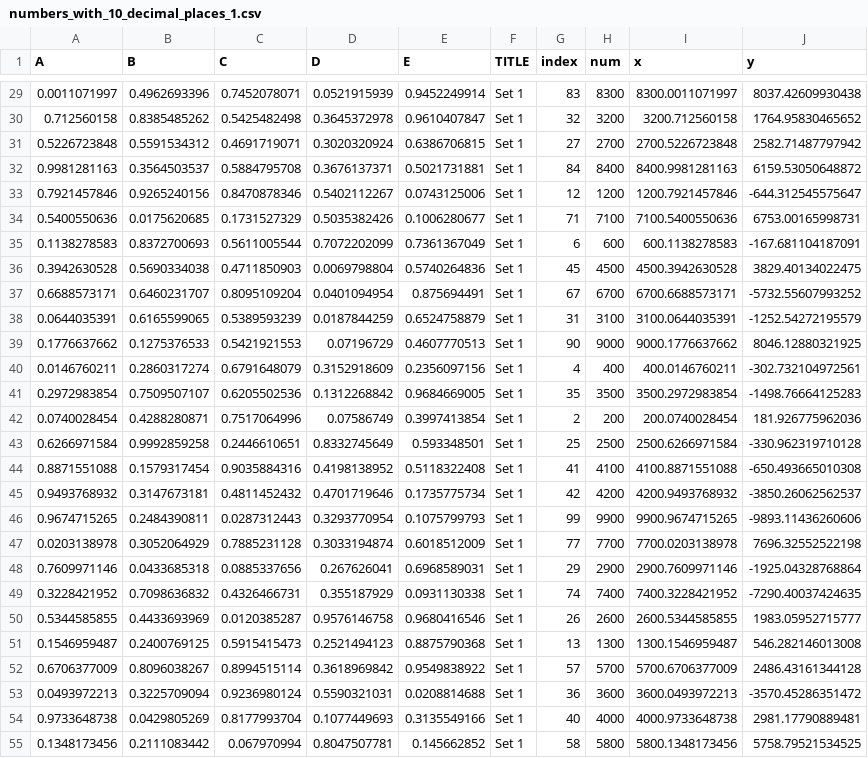
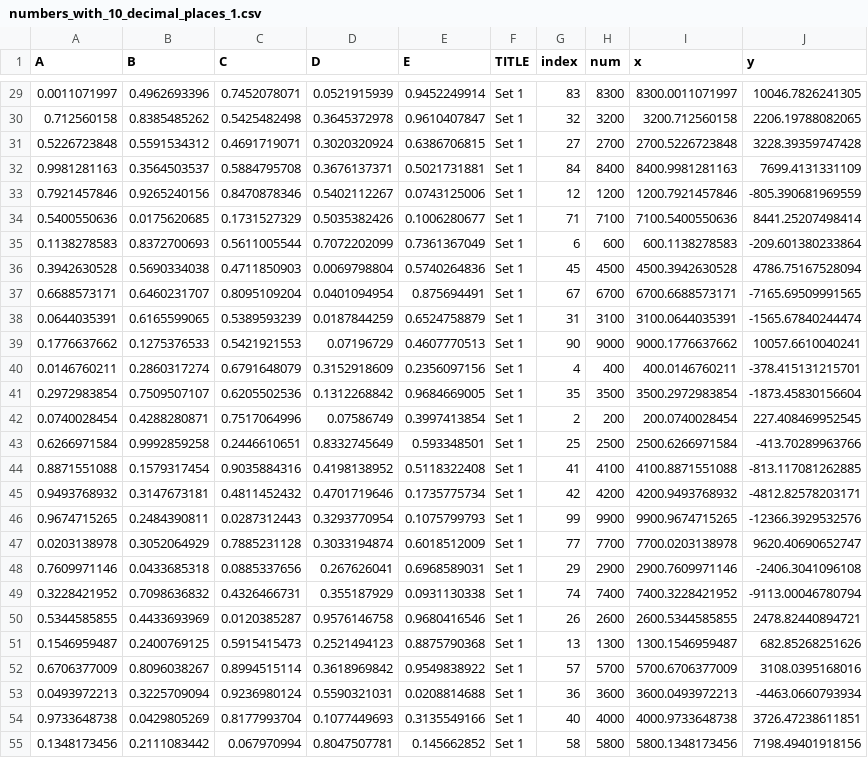
Before and after one commit to Cunon/UniChart, a CSV file: numbers_with_10_decimal_places_1.csv, drawn as a sheet; only a part is shown, gaps mark what is left out; the diff covers the shown part only; the diff names each change by its address in the sheet, - before the commit and + after, or states it on an @@ line.

```diff
--- a/numbers_with_10_decimal_places_1.csv
+++ b/numbers_with_10_decimal_places_1.csv
-J29 (y): 8037.42609930438
+J29 (y): 10046.7826241305
-J30 (y): 1764.95830465652
+J30 (y): 2206.19788082065
-J31 (y): 2582.71487797942
+J31 (y): 3228.39359747428
-J32 (y): 6159.53050648872
+J32 (y): 7699.4131331109
-J33 (y): -644.312545575647
+J33 (y): -805.390681969559
-J34 (y): 6753.00165998731
+J34 (y): 8441.25207498414
-J35 (y): -167.681104187091
+J35 (y): -209.601380233864
-J36 (y): 3829.40134022475
+J36 (y): 4786.75167528094
-J37 (y): -5732.55607993252
+J37 (y): -7165.69509991565
-J38 (y): -1252.54272195579
+J38 (y): -1565.67840244474
-J39 (y): 8046.12880321925
+J39 (y): 10057.6610040241
-J40 (y): -302.732104972561
+J40 (y): -378.415131215701
-J41 (y): -1498.76664125283
+J41 (y): -1873.45830156604
-J42 (y): 181.926775962036
+J42 (y): 227.408469952545
-J43 (y): -330.962319710128
+J43 (y): -413.70289963766
-J44 (y): -650.493665010308
+J44 (y): -813.117081262885
-J45 (y): -3850.26062562537
+J45 (y): -4812.82578203171
-J46 (y): -9893.11436260606
+J46 (y): -12366.3929532576
-J47 (y): 7696.32552522198
+J47 (y): 9620.40690652747
-J48 (y): -1925.04328768864
+J48 (y): -2406.3041096108
-J49 (y): -7290.40037424635
+J49 (y): -9113.00046780794
-J50 (y): 1983.05952715777
+J50 (y): 2478.82440894721
-J51 (y): 546.282146013008
+J51 (y): 682.85268251626
-J52 (y): 2486.43161344128
+J52 (y): 3108.0395168016
-J53 (y): -3570.45286351472
+J53 (y): -4463.0660793934
-J54 (y): 2981.17790889481
+J54 (y): 3726.47238611851
-J55 (y): 5758.79521534525
+J55 (y): 7198.49401918156
```
Also changed, not shown: 73 edited cells elsewhere in this file, numbers_with_10_decimal_places_2.csv, 1 other file.
